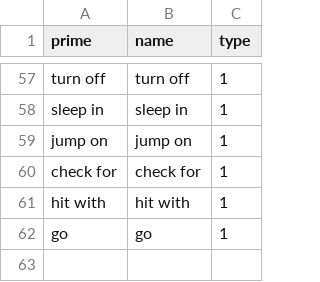
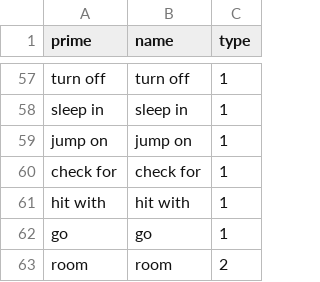
Before and after one commit to regreaves/TGTAEM, a CSV file: ta_eclipse/src/csvFiles/words.csv, drawn as a sheet; only a part is shown, gaps mark what is left out; the diff names each change by its address in the sheet, - before the commit and + after, or states it on an @@ line.

```diff
--- a/ta_eclipse/src/csvFiles/words.csv
+++ b/ta_eclipse/src/csvFiles/words.csv
+row 63: room | room | 2
```
Also changed, not shown: ta_eclipse/src/csvFiles/actions.csv, ta_eclipse/src/csvFiles/items.csv, 3 other files.
